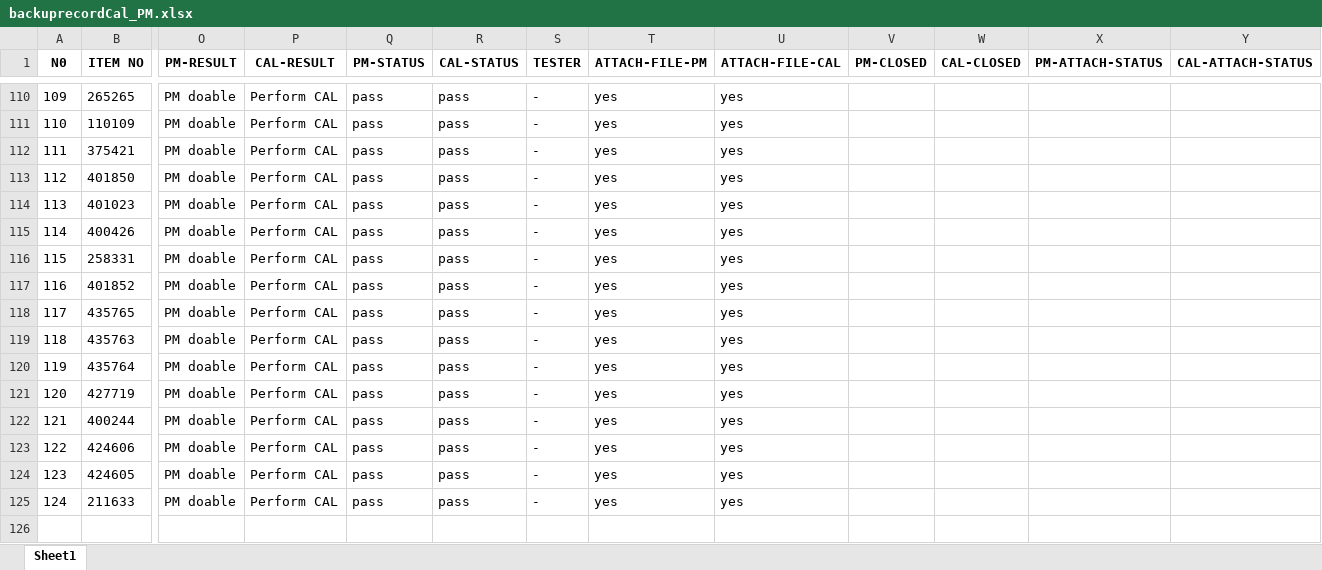
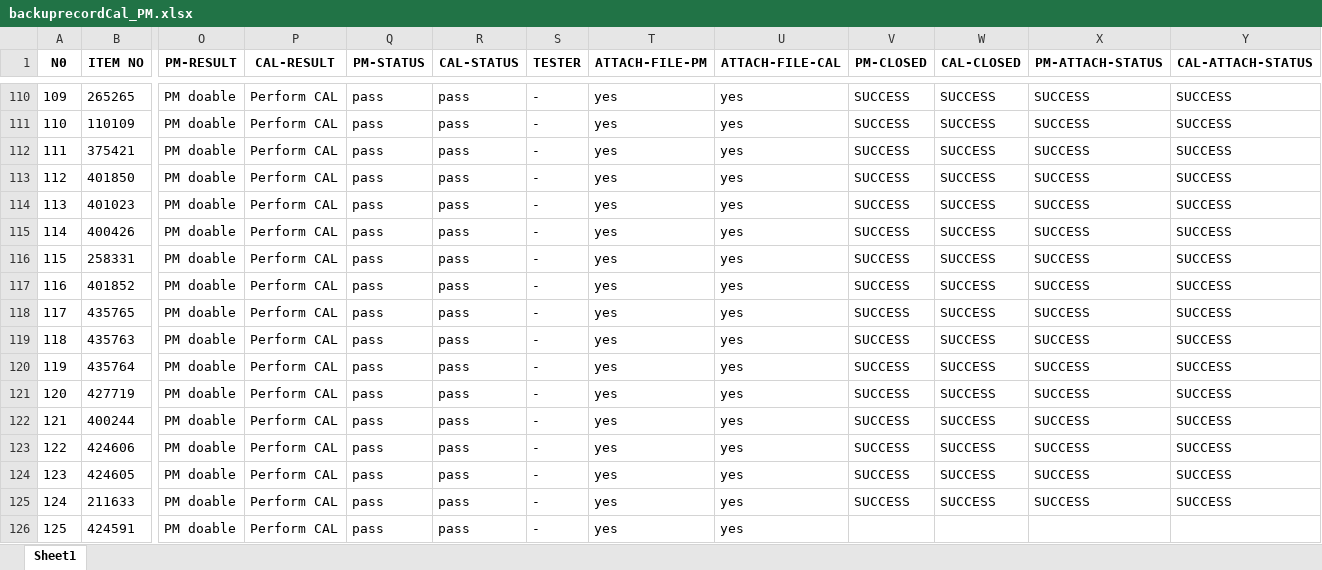
Before and after one commit to pyt3/forms, an Excel workbook: py_test_ui/EXCEL FILE/backuprecordCal_PM.xlsx, sheet Sheet1, drawn as a sheet; only a part is shown, gaps mark what is left out; values as stored, in another font and other column widths than the file's, no borders; rows hold the shown columns only; the diff covers the shown part only; the diff names each change by its address in the sheet, - before the commit and + after, or states it on an @@ line.

```diff
--- a/py_test_ui/EXCEL FILE/backuprecordCal_PM.xlsx (sheet Sheet1)
+++ b/py_test_ui/EXCEL FILE/backuprecordCal_PM.xlsx (sheet Sheet1)
-V110:V125 (PM-CLOSED): (empty)
+V110:V125 (PM-CLOSED): SUCCESS
-W110:W125 (CAL-CLOSED): (empty)
+W110:W125 (CAL-CLOSED): SUCCESS
-X110:X125 (PM-ATTACH-STATUS): (empty)
+X110:X125 (PM-ATTACH-STATUS): SUCCESS
-Y110:Y125 (CAL-ATTACH-STATUS): (empty)
+Y110:Y125 (CAL-ATTACH-STATUS): SUCCESS
+row 126: 125 | 424591 | PM doable | Perform CAL | pass | pass | - | yes | yes
```
Also changed, not shown: 430 edited cells elsewhere in this sheet, py_test_ui/EXCEL FILE/recordCal_PM.xlsx, 3 other files.
